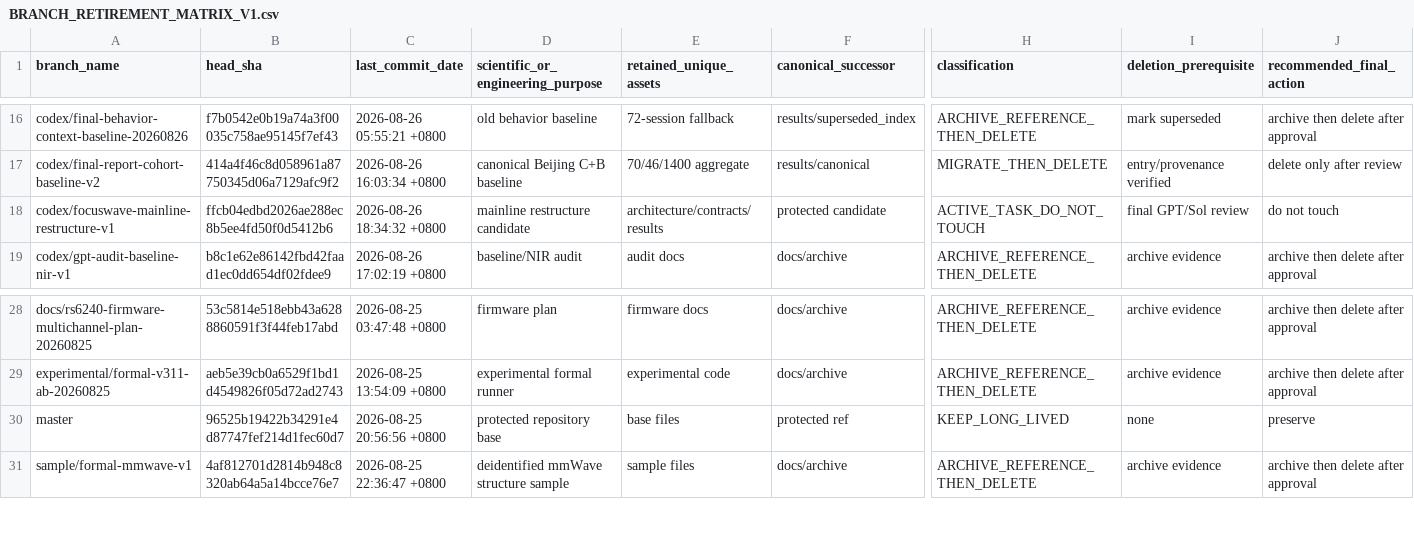
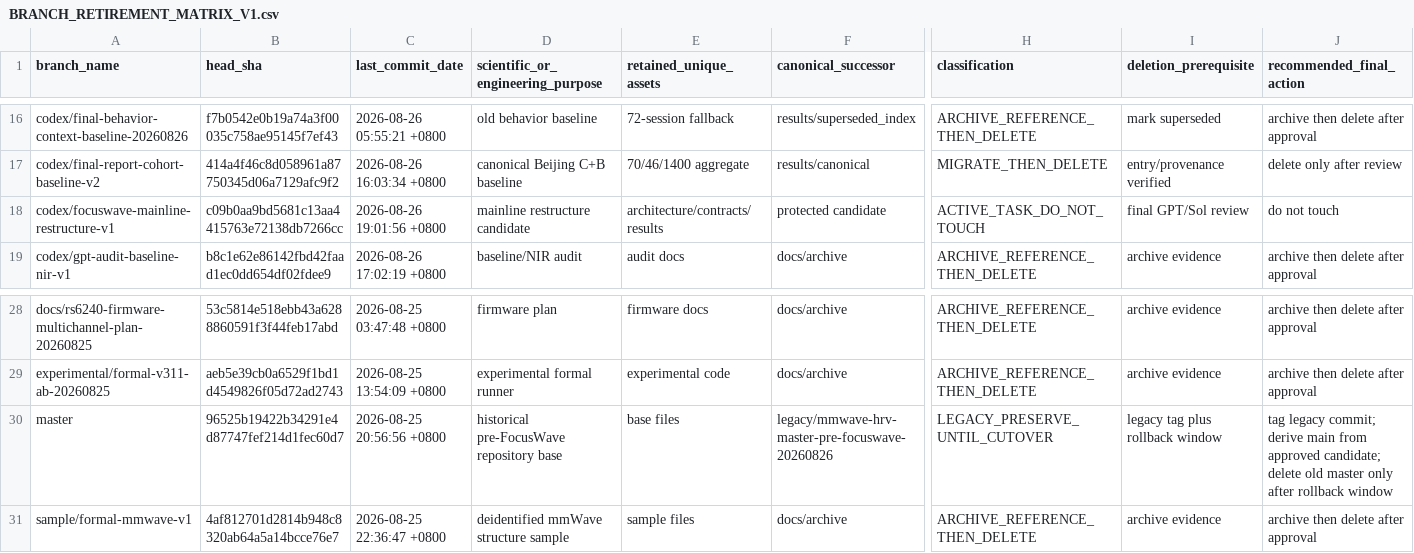
Before and after one commit to greenboo26/focuswave-multimodal-attention-analysis, a CSV file: docs/repository/BRANCH_RETIREMENT_MATRIX_V1.csv, drawn as a sheet; only a part is shown, gaps mark what is left out; the diff names each change by its address in the sheet, - before the commit and + after, or states it on an @@ line.

Commit message:
docs: close FocusWave repository final review fixes

```diff
--- a/docs/repository/BRANCH_RETIREMENT_MATRIX_V1.csv
+++ b/docs/repository/BRANCH_RETIREMENT_MATRIX_V1.csv
-B18 (head_sha): ffcb04edbd2026ae288ec8b5ee4fd50f0d5412b6
+B18 (head_sha): c09b0aa9bd5681c13aa4415763e72138db7266cc
-C18 (last_commit_date): 2026-08-26 18:34:32 +0800
+C18 (last_commit_date): 2026-08-26 19:01:56 +0800
-D30: protected repository base
+D30: historical pre-FocusWave repository base
-F30 (canonical_successor): protected ref
+F30 (canonical_successor): legacy/mmwave-hrv-master-pre-focuswave-20260826
-H30 (classification): KEEP_LONG_LIVED
+H30 (classification): LEGACY_PRESERVE_UNTIL_CUTOVER
-I30 (deletion_prerequisite): none
+I30 (deletion_prerequisite): legacy tag plus rollback window
-J30 (recommended_final_action): preserve
+J30 (recommended_final_action): tag legacy commit; derive main from approved candidate; delete old master only after rollback window
```
Also changed, not shown: docs/repository/MIGRATION_MANIFEST_V1.csv, 12 other files.
